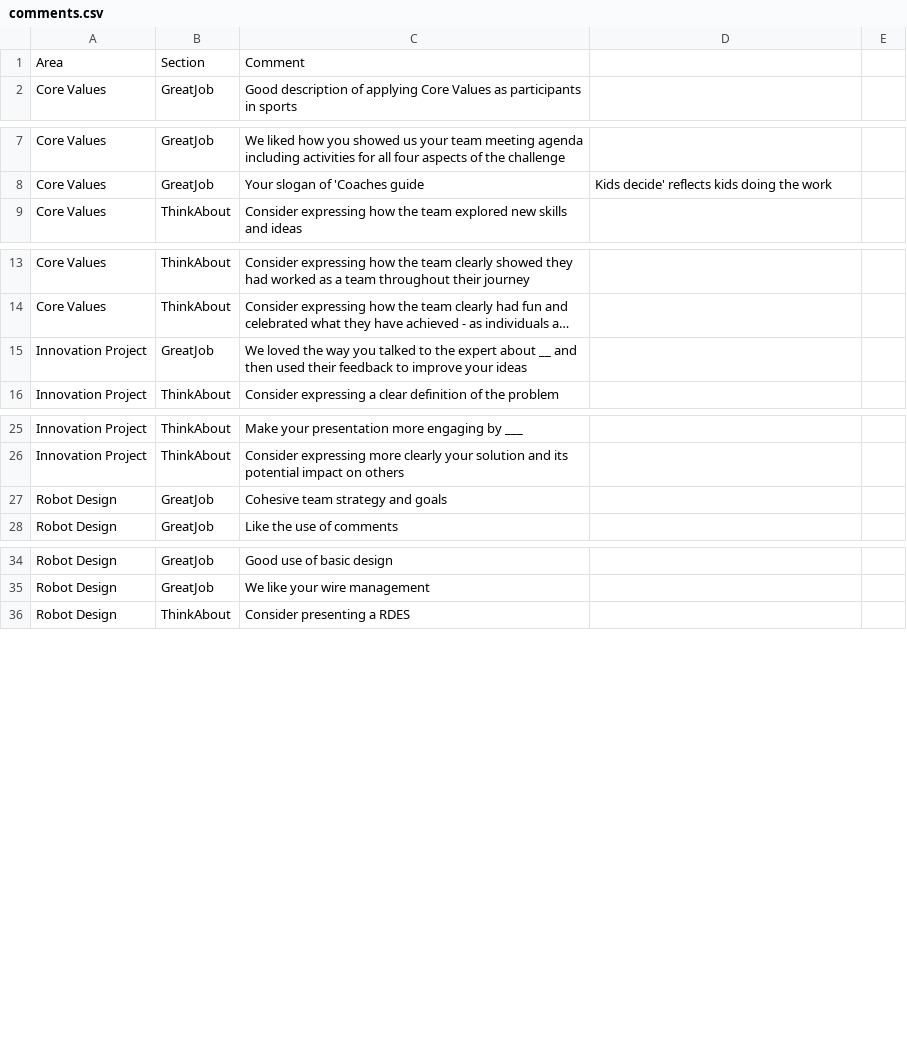
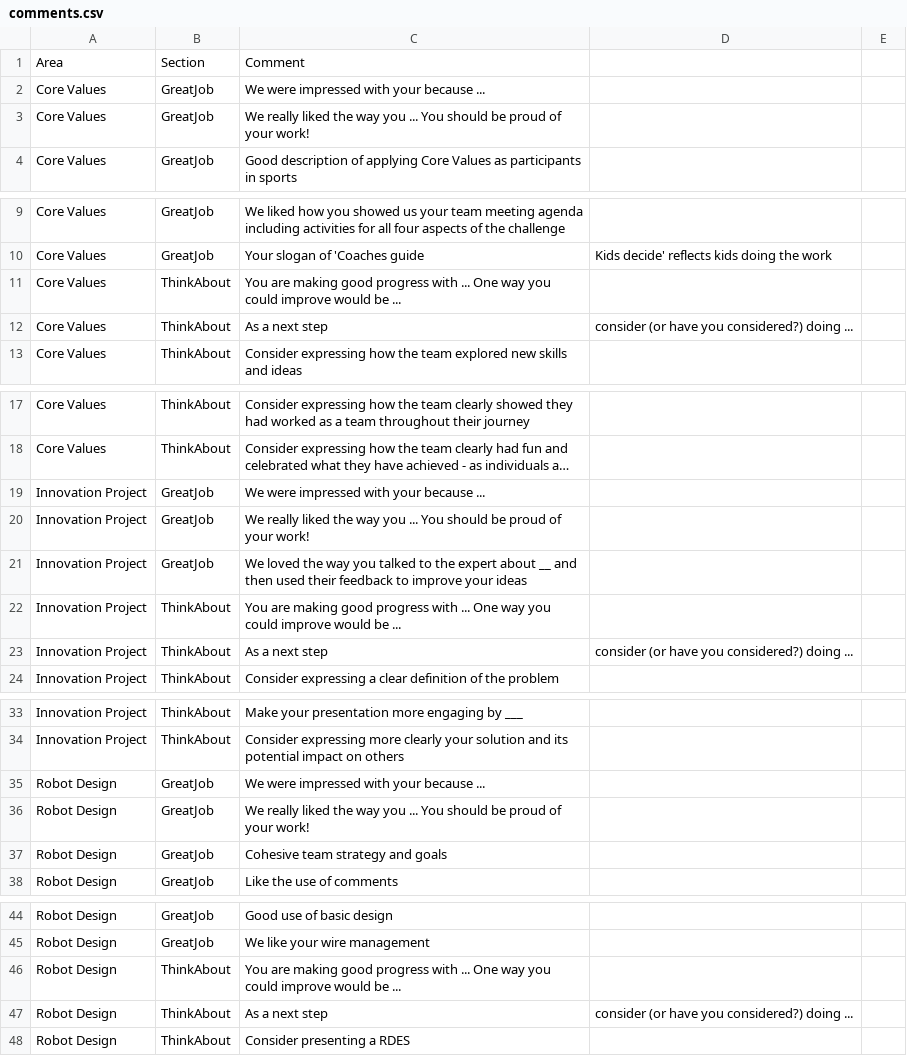
Before and after one commit to bpmerkel/FLLJudge, a CSV file: Client/wwwroot/comments.csv, drawn as a sheet; only a part is shown, gaps mark what is left out; long unchanged cells end in …; the diff names each change by its address in the sheet, - before the commit and + after, or states it on an @@ line.

Commit message:
Updated comments with latest for next season

```diff
--- a/Client/wwwroot/comments.csv
+++ b/Client/wwwroot/comments.csv
+row 2: Core Values | GreatJob | We were impressed with your because ...
+row 3: Core Values | GreatJob | We really liked the way you ... You should be proud of your work!
+row 11: Core Values | ThinkAbout | You are making good progress with ... One way you could improve would be ...
+row 12: Core Values | ThinkAbout | As a next step | consider (or have you considered?) doing ...
+row 19: Innovation Project | GreatJob | We were impressed with your because ...
+row 20: Innovation Project | GreatJob | We really liked the way you ... You should be proud of your work!
+row 22: Innovation Project | ThinkAbout | You are making good progress with ... One way you could improve would be ...
+row 23: Innovation Project | ThinkAbout | As a next step | consider (or have you considered?) doing ...
+row 35: Robot Design | GreatJob | We were impressed with your because ...
+row 36: Robot Design | GreatJob | We really liked the way you ... You should be proud of your work!
+row 46: Robot Design | ThinkAbout | You are making good progress with ... One way you could improve would be ...
+row 47: Robot Design | ThinkAbout | As a next step | consider (or have you considered?) doing ...
```
Also changed, not shown: 4 other files.
